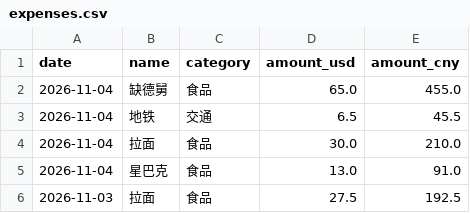
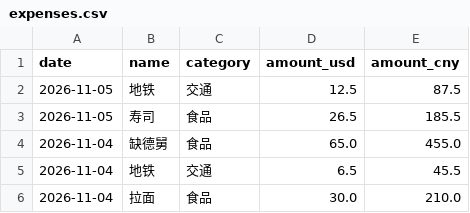
Before and after one commit to yang-lanlan/33, a CSV file: data/expenses.csv, drawn as a sheet; only a part is shown; the shorter side is filled out with more unchanged rows.

Commit message:
chore: update csv 2026-11-05T16:09:54.516Z

```diff
--- a/data/expenses.csv
+++ b/data/expenses.csv
@@ -1,2 +1,4 @@
 date,name,category,amount_usd,amount_cny
+"2026-11-05","地铁","交通","12.5","87.5"
+"2026-11-05","寿司","食品","26.5","185.5"
 "2026-11-04","缺德舅","食品","65.0","455.0"
```
